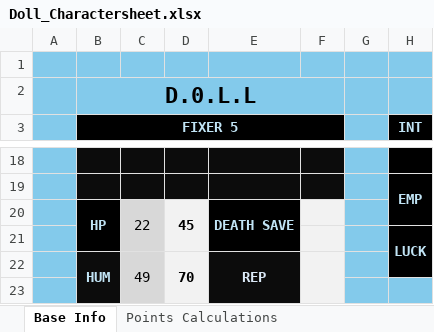
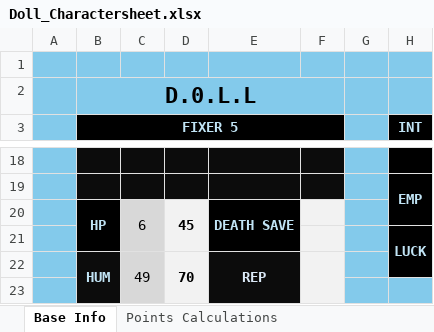
Before and after one commit to Zorth/Coriolis, an Excel workbook: Images/Sheets/Doll_Charactersheet.xlsx, sheet Base Info, drawn as a sheet; only a part is shown, gaps mark what is left out; values as stored, in another font and other column widths than the file's, no borders; charts and pictures not drawn; the diff names each change by its address in the sheet, - before the commit and + after, or states it on an @@ line.

```diff
--- a/Images/Sheets/Doll_Charactersheet.xlsx (sheet Base Info)
+++ b/Images/Sheets/Doll_Charactersheet.xlsx (sheet Base Info)
-C20: 22
+C20: 6
```
Also changed, not shown: 1 other file.
